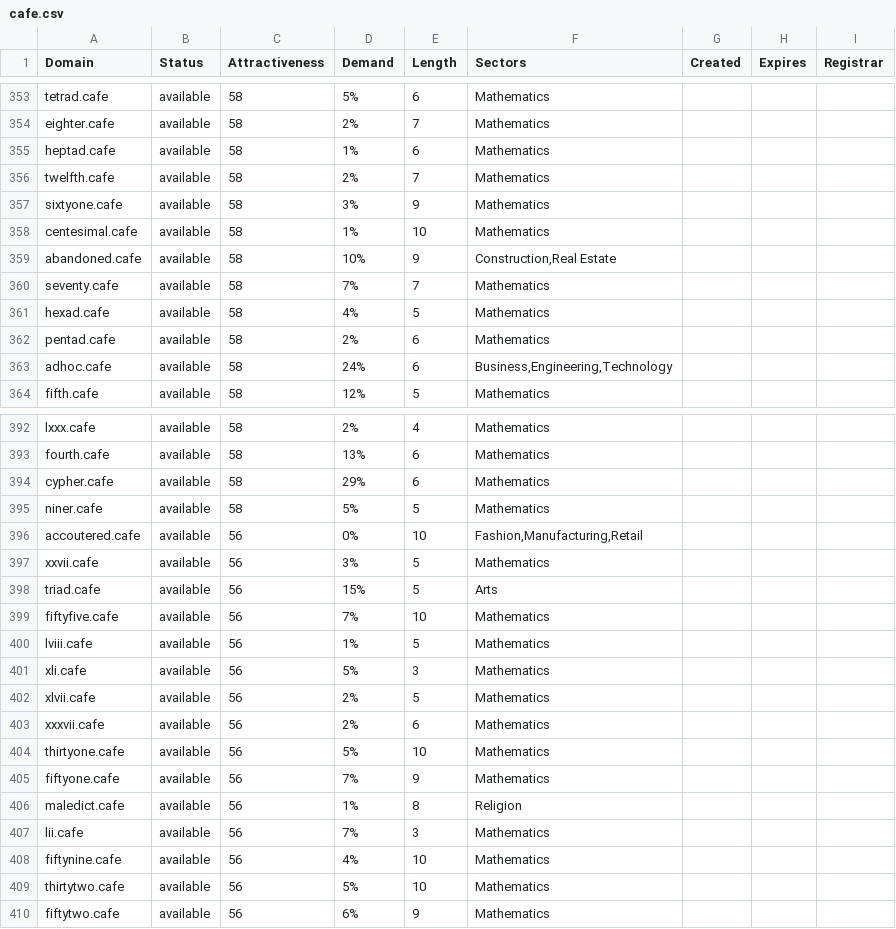
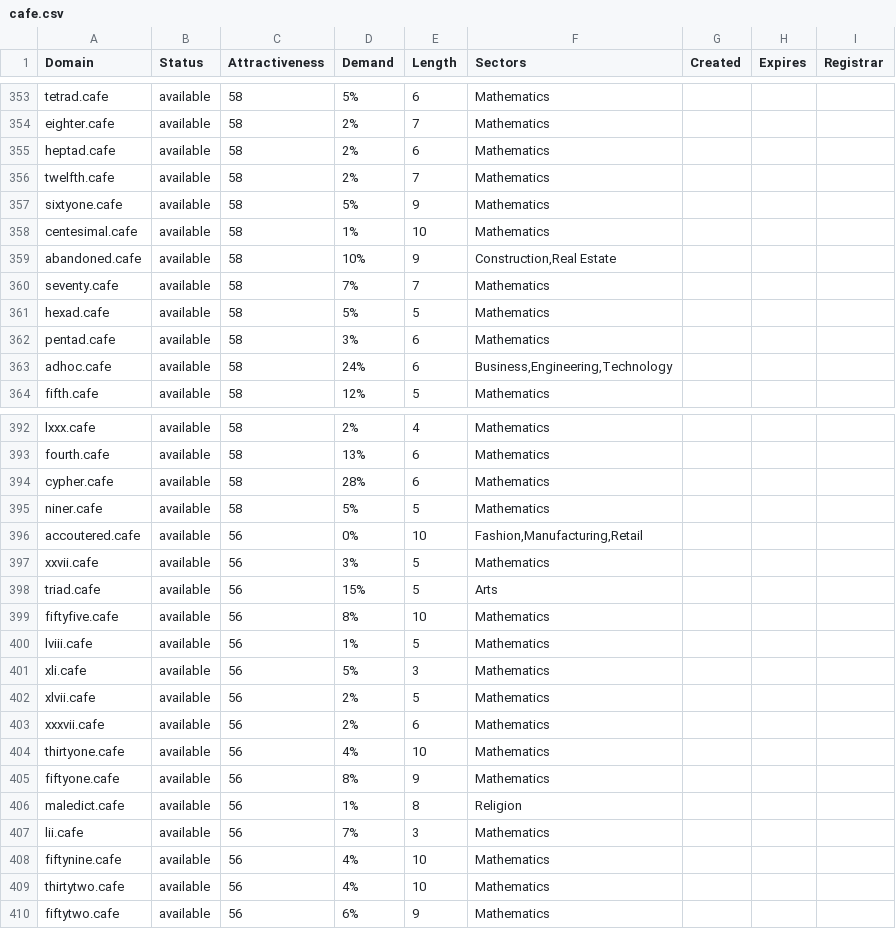
Before and after one commit to UniqueDomains/cafe-oneword-domains, a CSV file: cafe.csv, drawn as a sheet; only a part is shown, gaps mark what is left out; the diff covers the shown part only.

```diff
--- a/cafe.csv
+++ b/cafe.csv
@@ -354,5 +354,5 @@ tetrad.cafe,available,58,5%,6,Mathematics,,,
 eighter.cafe,available,58,2%,7,Mathematics,,,
-heptad.cafe,available,58,1%,6,Mathematics,,,
+heptad.cafe,available,58,2%,6,Mathematics,,,
 twelfth.cafe,available,58,2%,7,Mathematics,,,
-sixtyone.cafe,available,58,3%,9,Mathematics,,,
+sixtyone.cafe,available,58,5%,9,Mathematics,,,
 centesimal.cafe,available,58,1%,10,Mathematics,,,
@@ -360,4 +360,4 @@ abandoned.cafe,available,58,10%,9,"Construction,Real Estate",,,
 seventy.cafe,available,58,7%,7,Mathematics,,,
-hexad.cafe,available,58,4%,5,Mathematics,,,
-pentad.cafe,available,58,2%,6,Mathematics,,,
+hexad.cafe,available,58,5%,5,Mathematics,,,
+pentad.cafe,available,58,3%,6,Mathematics,,,
 adhoc.cafe,available,58,24%,6,"Business,Engineering,Technology",,,
@@ -393,3 +393,3 @@ lxxx.cafe,available,58,2%,4,Mathematics,,,
 fourth.cafe,available,58,13%,6,Mathematics,,,
-cypher.cafe,available,58,29%,6,Mathematics,,,
+cypher.cafe,available,58,28%,6,Mathematics,,,
 niner.cafe,available,58,5%,5,Mathematics,,,
@@ -398,3 +398,3 @@ xxvii.cafe,available,56,3%,5,Mathematics,,,
 triad.cafe,available,56,15%,5,Arts,,,
-fiftyfive.cafe,available,56,7%,10,Mathematics,,,
+fiftyfive.cafe,available,56,8%,10,Mathematics,,,
 lviii.cafe,available,56,1%,5,Mathematics,,,
@@ -403,4 +403,4 @@ xlvii.cafe,available,56,2%,5,Mathematics,,,
 xxxvii.cafe,available,56,2%,6,Mathematics,,,
-thirtyone.cafe,available,56,5%,10,Mathematics,,,
-fiftyone.cafe,available,56,7%,9,Mathematics,,,
+thirtyone.cafe,available,56,4%,10,Mathematics,,,
+fiftyone.cafe,available,56,8%,9,Mathematics,,,
 maledict.cafe,available,56,1%,8,Religion,,,
@@ -408,3 +408,3 @@ lii.cafe,available,56,7%,3,Mathematics,,,
 fiftynine.cafe,available,56,4%,10,Mathematics,,,
-thirtytwo.cafe,available,56,5%,10,Mathematics,,,
+thirtytwo.cafe,available,56,4%,10,Mathematics,,,
 fiftytwo.cafe,available,56,6%,9,Mathematics,,,
```
Also changed, not shown: 50 edited cells elsewhere in this file, 2 other files.
